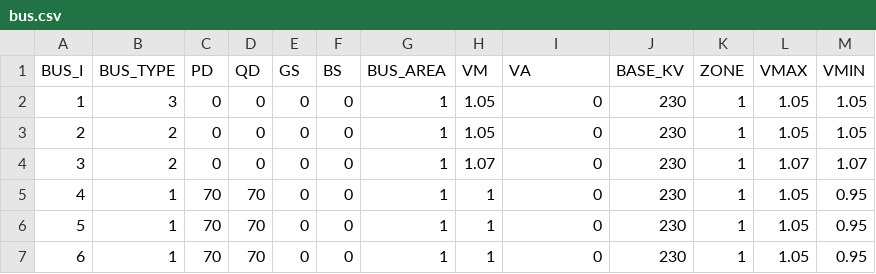
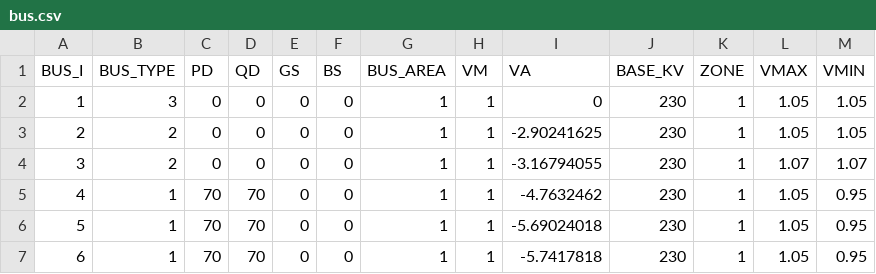
Before and after one commit to caseformat/ww6, a CSV file: bus.csv, drawn as a sheet.

```diff
--- a/bus.csv
+++ b/bus.csv
@@ -1,7 +1,7 @@
 BUS_I,BUS_TYPE,PD,QD,GS,BS,BUS_AREA,VM,VA,BASE_KV,ZONE,VMAX,VMIN
-1,3,0,0,0,0,1,1.05,0,230,1,1.05,1.05
-2,2,0,0,0,0,1,1.05,0,230,1,1.05,1.05
-3,2,0,0,0,0,1,1.07,0,230,1,1.07,1.07
-4,1,70,70,0,0,1,1,0,230,1,1.05,0.95
-5,1,70,70,0,0,1,1,0,230,1,1.05,0.95
-6,1,70,70,0,0,1,1,0,230,1,1.05,0.95
+1,3,0,0,0,0,1,1,0,230,1,1.05,1.05
+2,2,0,0,0,0,1,1,-2.90241625,230,1,1.05,1.05
+3,2,0,0,0,0,1,1,-3.16794055,230,1,1.07,1.07
+4,1,70,70,0,0,1,1,-4.7632462,230,1,1.05,0.95
+5,1,70,70,0,0,1,1,-5.69024018,230,1,1.05,0.95
+6,1,70,70,0,0,1,1,-5.7417818,230,1,1.05,0.95
```
Also changed, not shown: branch.csv, gen.csv.
